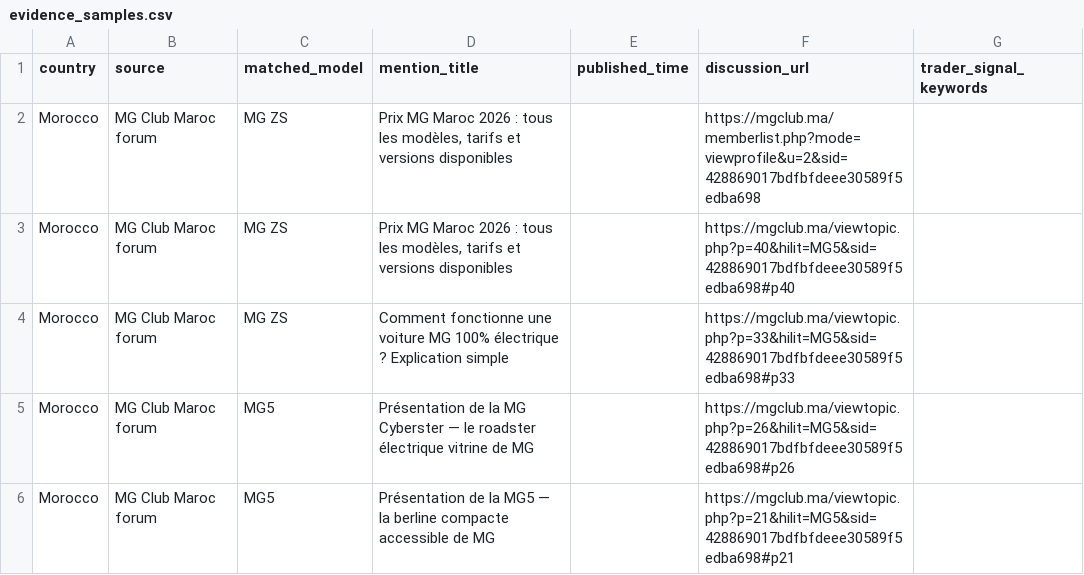
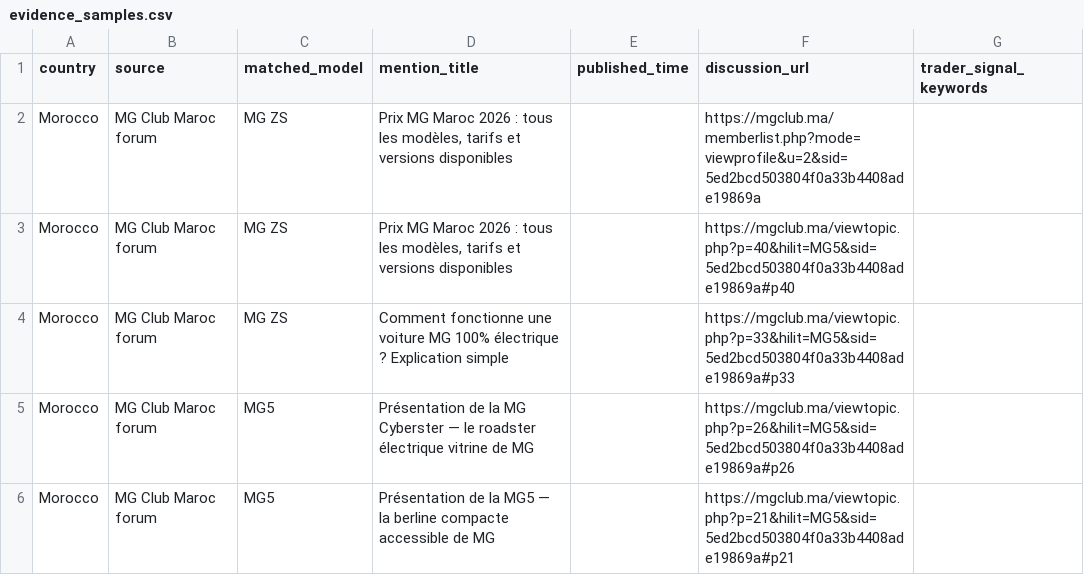
Before and after one commit to DTBknight/car-export-radar, a CSV file: data/latest/evidence_samples.csv, drawn as a sheet.

```diff
--- a/data/latest/evidence_samples.csv
+++ b/data/latest/evidence_samples.csv
@@ -1,6 +1,6 @@
 country,source,matched_model,mention_title,published_time,discussion_url,trader_signal_keywords
-Morocco,MG Club Maroc forum,MG ZS,"Prix MG Maroc 2026 : tous les modèles, tarifs et versions disponibles",,https://mgclub.ma/memberlist.php?mode=viewprofile&u=2&sid=428869017bdfbfdeee30589f5edba698,
-Morocco,MG Club Maroc forum,MG ZS,"Prix MG Maroc 2026 : tous les modèles, tarifs et versions disponibles",,https://mgclub.ma/viewtopic.php?p=40&hilit=MG5&sid=428869017bdfbfdeee30589f5edba698#p40,
-Morocco,MG Club Maroc forum,MG ZS,Comment fonctionne une voiture MG 100% électrique ? Explication simple,,https://mgclub.ma/viewtopic.php?p=33&hilit=MG5&sid=428869017bdfbfdeee30589f5edba698#p33,
-Morocco,MG Club Maroc forum,MG5,Présentation de la MG Cyberster — le roadster électrique vitrine de MG,,https://mgclub.ma/viewtopic.php?p=26&hilit=MG5&sid=428869017bdfbfdeee30589f5edba698#p26,
-Morocco,MG Club Maroc forum,MG5,Présentation de la MG5 — la berline compacte accessible de MG,,https://mgclub.ma/viewtopic.php?p=21&hilit=MG5&sid=428869017bdfbfdeee30589f5edba698#p21,
+Morocco,MG Club Maroc forum,MG ZS,"Prix MG Maroc 2026 : tous les modèles, tarifs et versions disponibles",,https://mgclub.ma/memberlist.php?mode=viewprofile&u=2&sid=5ed2bcd503804f0a33b4408ade19869a,
+Morocco,MG Club Maroc forum,MG ZS,"Prix MG Maroc 2026 : tous les modèles, tarifs et versions disponibles",,https://mgclub.ma/viewtopic.php?p=40&hilit=MG5&sid=5ed2bcd503804f0a33b4408ade19869a#p40,
+Morocco,MG Club Maroc forum,MG ZS,Comment fonctionne une voiture MG 100% électrique ? Explication simple,,https://mgclub.ma/viewtopic.php?p=33&hilit=MG5&sid=5ed2bcd503804f0a33b4408ade19869a#p33,
+Morocco,MG Club Maroc forum,MG5,Présentation de la MG Cyberster — le roadster électrique vitrine de MG,,https://mgclub.ma/viewtopic.php?p=26&hilit=MG5&sid=5ed2bcd503804f0a33b4408ade19869a#p26,
+Morocco,MG Club Maroc forum,MG5,Présentation de la MG5 — la berline compacte accessible de MG,,https://mgclub.ma/viewtopic.php?p=21&hilit=MG5&sid=5ed2bcd503804f0a33b4408ade19869a#p21,
```
Also changed, not shown: data/latest/cleaned_mentions.csv, data/latest/model_heat_by_market.csv, 2 other files.
